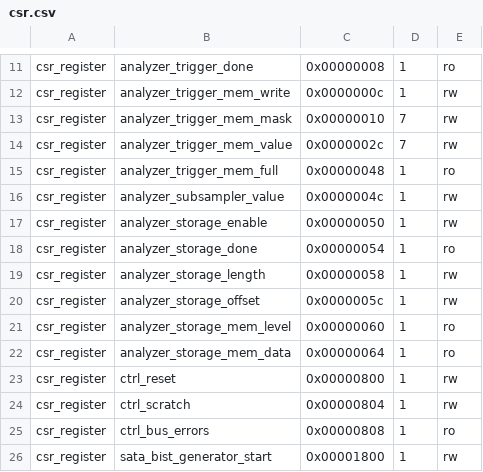
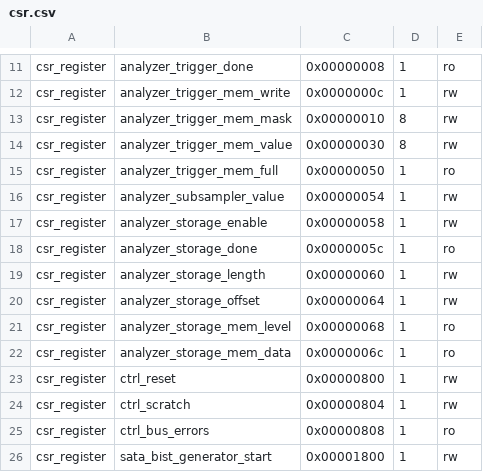
Before and after one commit to enjoy-digital/litesata, a CSV file: csr.csv, drawn as a sheet; only a part is shown, gaps mark what is left out; the diff covers the shown part only.

```diff
--- a/csr.csv
+++ b/csr.csv
@@ -12,12 +12,12 @@ csr_register,analyzer_trigger_done,0x00000008,1,ro
 csr_register,analyzer_trigger_mem_write,0x0000000c,1,rw
-csr_register,analyzer_trigger_mem_mask,0x00000010,7,rw
-csr_register,analyzer_trigger_mem_value,0x0000002c,7,rw
-csr_register,analyzer_trigger_mem_full,0x00000048,1,ro
-csr_register,analyzer_subsampler_value,0x0000004c,1,rw
-csr_register,analyzer_storage_enable,0x00000050,1,rw
-csr_register,analyzer_storage_done,0x00000054,1,ro
-csr_register,analyzer_storage_length,0x00000058,1,rw
-csr_register,analyzer_storage_offset,0x0000005c,1,rw
-csr_register,analyzer_storage_mem_level,0x00000060,1,ro
-csr_register,analyzer_storage_mem_data,0x00000064,1,ro
+csr_register,analyzer_trigger_mem_mask,0x00000010,8,rw
+csr_register,analyzer_trigger_mem_value,0x00000030,8,rw
+csr_register,analyzer_trigger_mem_full,0x00000050,1,ro
+csr_register,analyzer_subsampler_value,0x00000054,1,rw
+csr_register,analyzer_storage_enable,0x00000058,1,rw
+csr_register,analyzer_storage_done,0x0000005c,1,ro
+csr_register,analyzer_storage_length,0x00000060,1,rw
+csr_register,analyzer_storage_offset,0x00000064,1,rw
+csr_register,analyzer_storage_mem_level,0x00000068,1,ro
+csr_register,analyzer_storage_mem_data,0x0000006c,1,ro
 csr_register,ctrl_reset,0x00000800,1,rw
```
Also changed, not shown: 2 added rows and 19 edited cells elsewhere in this file, analyzer.csv, 8 other files.
